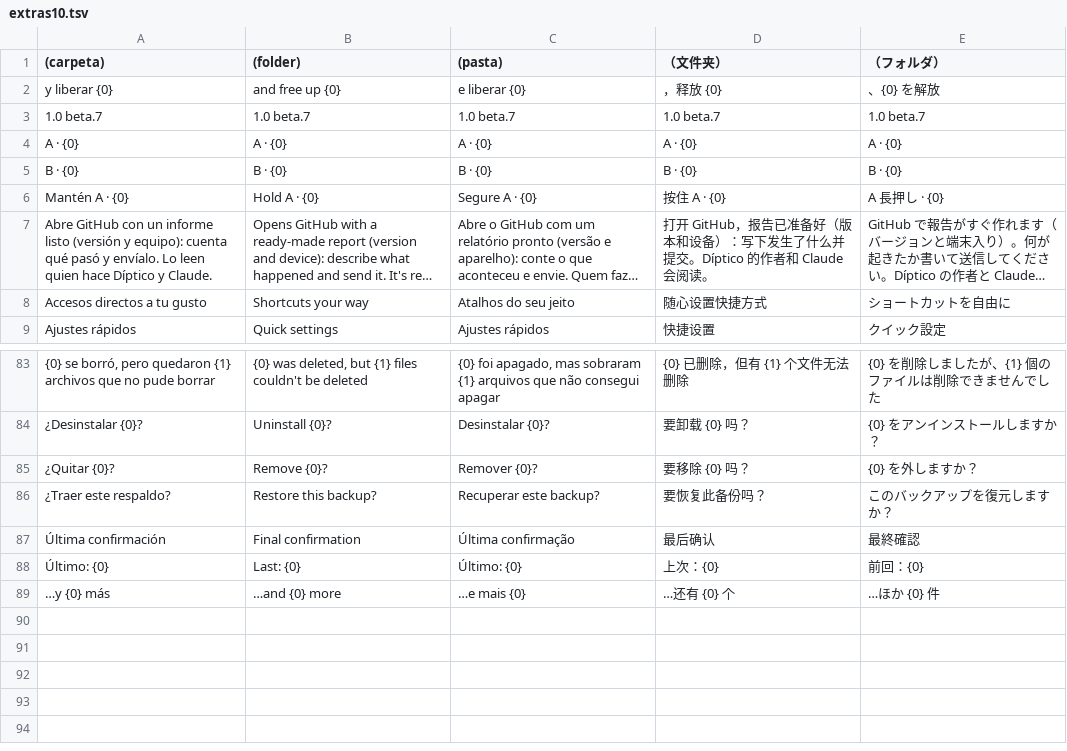
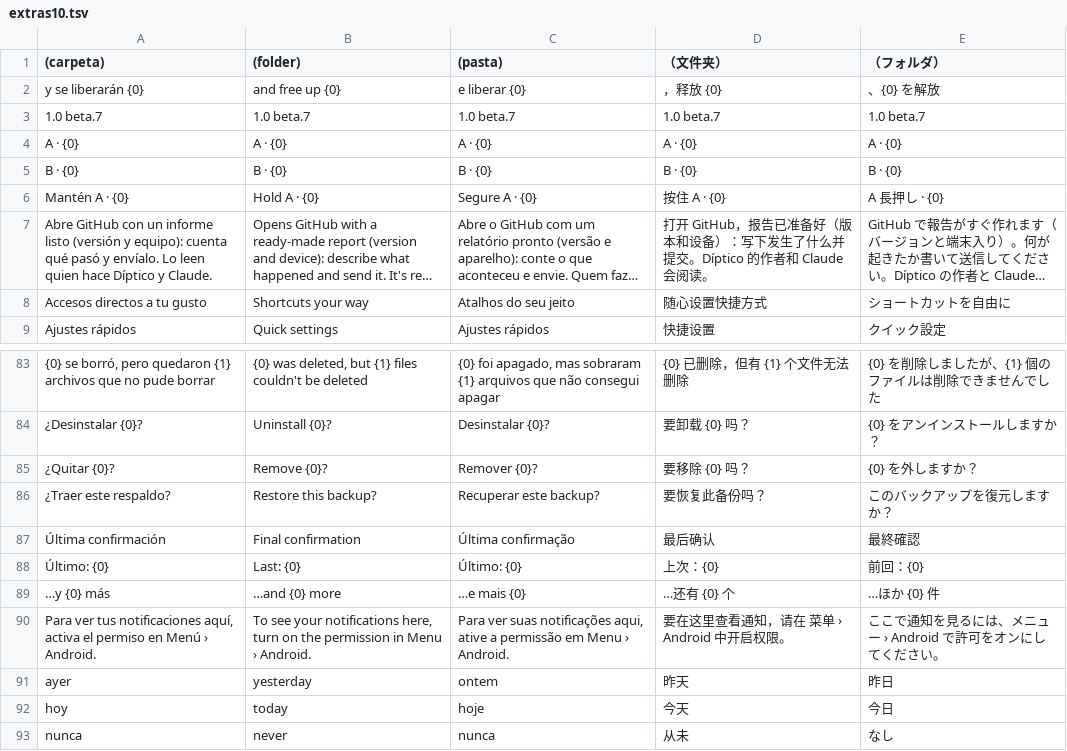
Before and after one commit to nikalbazu24/Diptico-frontend, a TSV file: herramientas/traducir/extras10.tsv, drawn as a sheet; only a part is shown, gaps mark what is left out; long unchanged cells end in …; the diff names each change by its address in the sheet, - before the commit and + after, or states it on an @@ line.

```diff
--- a/herramientas/traducir/extras10.tsv
+++ b/herramientas/traducir/extras10.tsv
-A2 ((carpeta)): y liberar {0}
+A2 ((carpeta)): y se liberarán {0}
+row 90: Para ver tus notificaciones aquí, activa el permiso en Menú › Android. | To see your notifications here, turn on the permission in Menu › Android. | Para ver suas notificações aqui, ative a permissão em Menu › Android. | 要在这里查看通知，请在 菜单 › Android 中开启权限。 | ここで通知を見るには、メニュー › Android で許可をオンにしてください。
+row 91: ayer | yesterday | ontem | 昨天 | 昨日
+row 92: hoy | today | hoje | 今天 | 今日
+row 93: nunca | never | nunca | 从未 | なし
```
Also changed, not shown: 9 other files.
